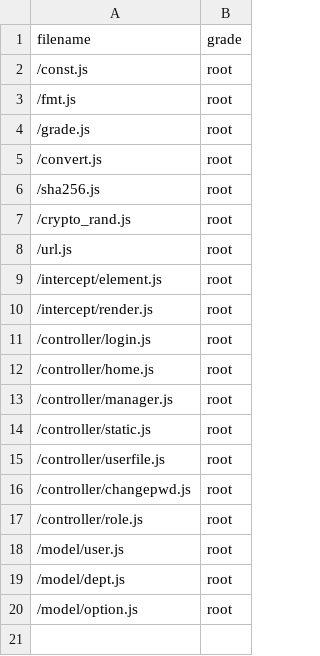
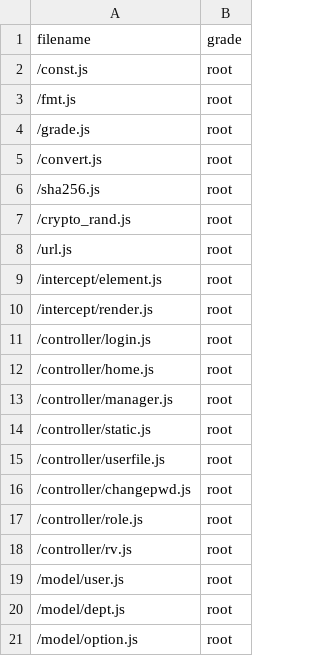
Before and after one commit to linlexing/dbgo, a CSV file: repository/root/_pd/lx_package/data.csv, drawn as a sheet.

```diff
--- a/repository/root/_pd/lx_package/data.csv
+++ b/repository/root/_pd/lx_package/data.csv
@@ -17,2 +17,3 @@ filename,grade
 /controller/role.js,root
+/controller/rv.js,root
 /model/user.js,root
```
Also changed, not shown: repository/root/_pd/lx_element/data.csv, repository/root/_pd/lx_static/data.csv, 51 other files.
